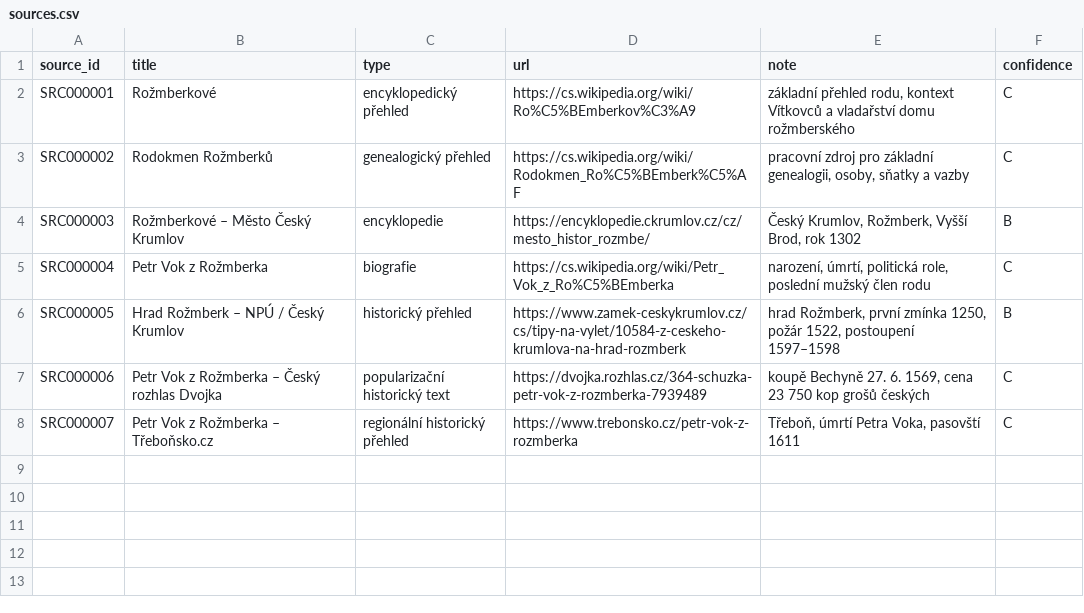
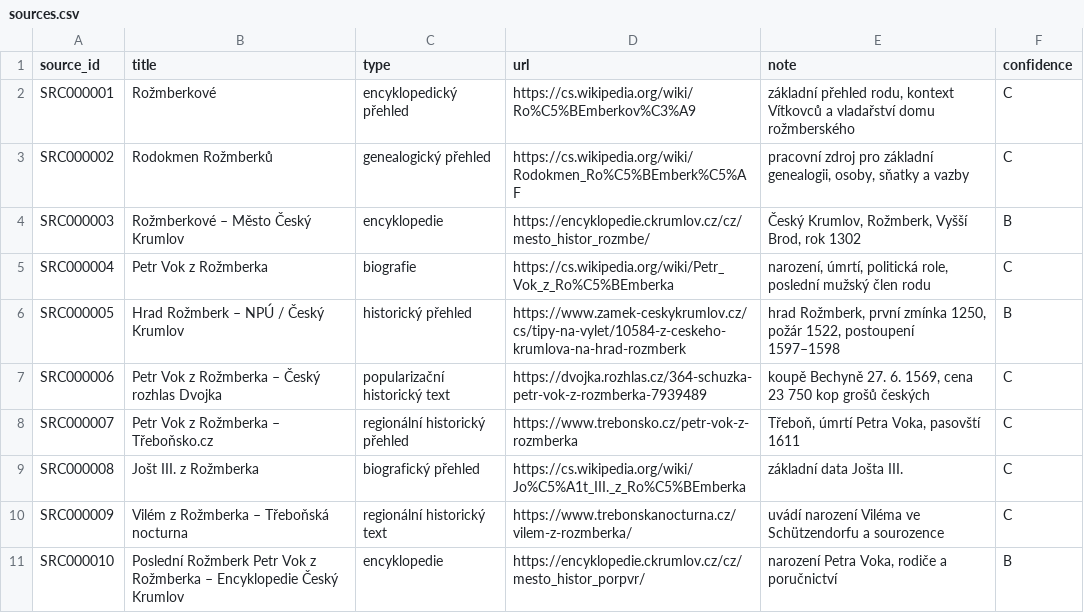
Before and after one commit to peterpistulka/Rozmberkove-, a CSV file: data/sources.csv, drawn as a sheet; the diff names each change by its address in the sheet, - before the commit and + after, or states it on an @@ line.

Commit message:
Update sources.csv

```diff
--- a/data/sources.csv
+++ b/data/sources.csv
+row 9: SRC000008 | Jošt III. z Rožmberka | biografický přehled | https://cs.wikipedia.org/wiki/Jo%C5%A1t_III._z_Ro%C5%BEmberka | základní data Jošta III. | C
+row 10: SRC000009 | Vilém z Rožmberka – Třeboňská nocturna | regionální historický text | https://www.trebonskanocturna.cz/vilem-z-rozmberka/ | uvádí narození Viléma ve Schützendorfu a sourozence | C
+row 11: SRC000010 | Poslední Rožmberk Petr Vok z Rožmberka – Encyklopedie Český Krumlov | encyklopedie | https://encyklopedie.ckrumlov.cz/cz/mesto_histor_porpvr/ | narození Petra Voka, rodiče a poručnictví | B
```
